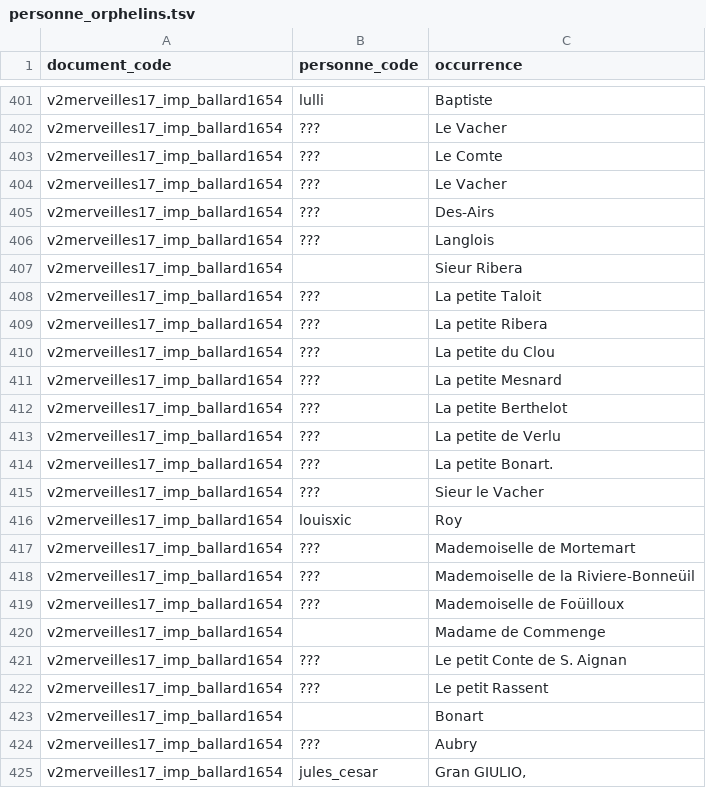
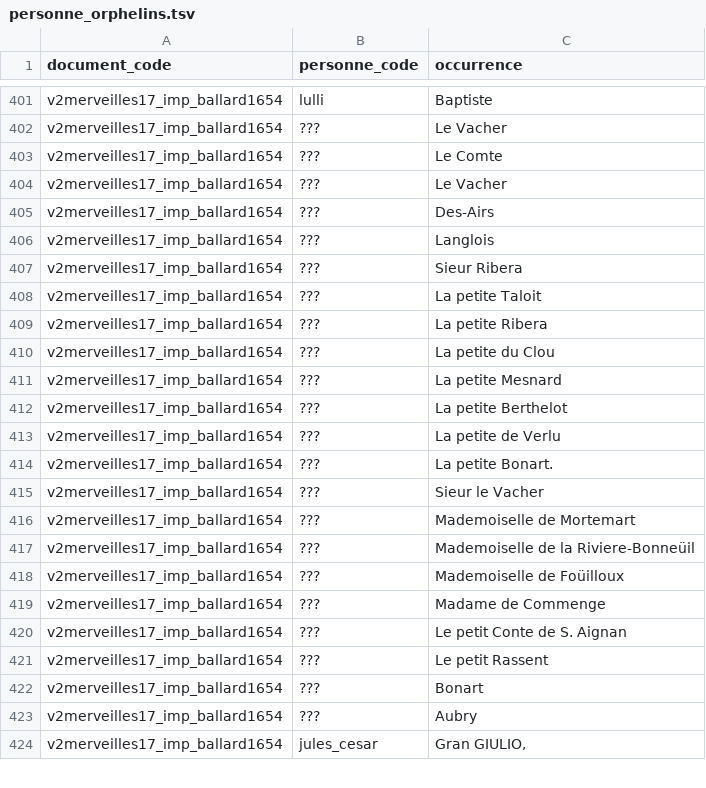
Before and after one commit to fetes17/merveilles17, a TSV file: site/data/personne_orphelins.tsv, drawn as a sheet; only a part is shown, gaps mark what is left out.

```diff
--- a/site/data/personne_orphelins.tsv
+++ b/site/data/personne_orphelins.tsv
@@ -406,3 +406,3 @@ v2merveilles17_imp_ballard1654	???	Des-Airs
 v2merveilles17_imp_ballard1654	???	Langlois
-v2merveilles17_imp_ballard1654		Sieur Ribera
+v2merveilles17_imp_ballard1654	???	Sieur Ribera
 v2merveilles17_imp_ballard1654	???	La petite Taloit
@@ -415,3 +415,2 @@ v2merveilles17_imp_ballard1654	???	La petite Bonart.
 v2merveilles17_imp_ballard1654	???	Sieur le Vacher
-v2merveilles17_imp_ballard1654	louisxic	Roy
 v2merveilles17_imp_ballard1654	???	Mademoiselle de Mortemart
@@ -419,6 +418,6 @@ v2merveilles17_imp_ballard1654	???	Mademoiselle de la Riviere-Bonneüil
 v2merveilles17_imp_ballard1654	???	Mademoiselle de Foüilloux
-v2merveilles17_imp_ballard1654		Madame de Commenge
+v2merveilles17_imp_ballard1654	???	Madame de Commenge
 v2merveilles17_imp_ballard1654	???	Le petit Conte de S. Aignan
 v2merveilles17_imp_ballard1654	???	Le petit Rassent
-v2merveilles17_imp_ballard1654		Bonart
+v2merveilles17_imp_ballard1654	???	Bonart
 v2merveilles17_imp_ballard1654	???	Aubry
```
Also changed, not shown: site/data/name_document.tsv, site/data/personne_document.tsv, 3 other files.
